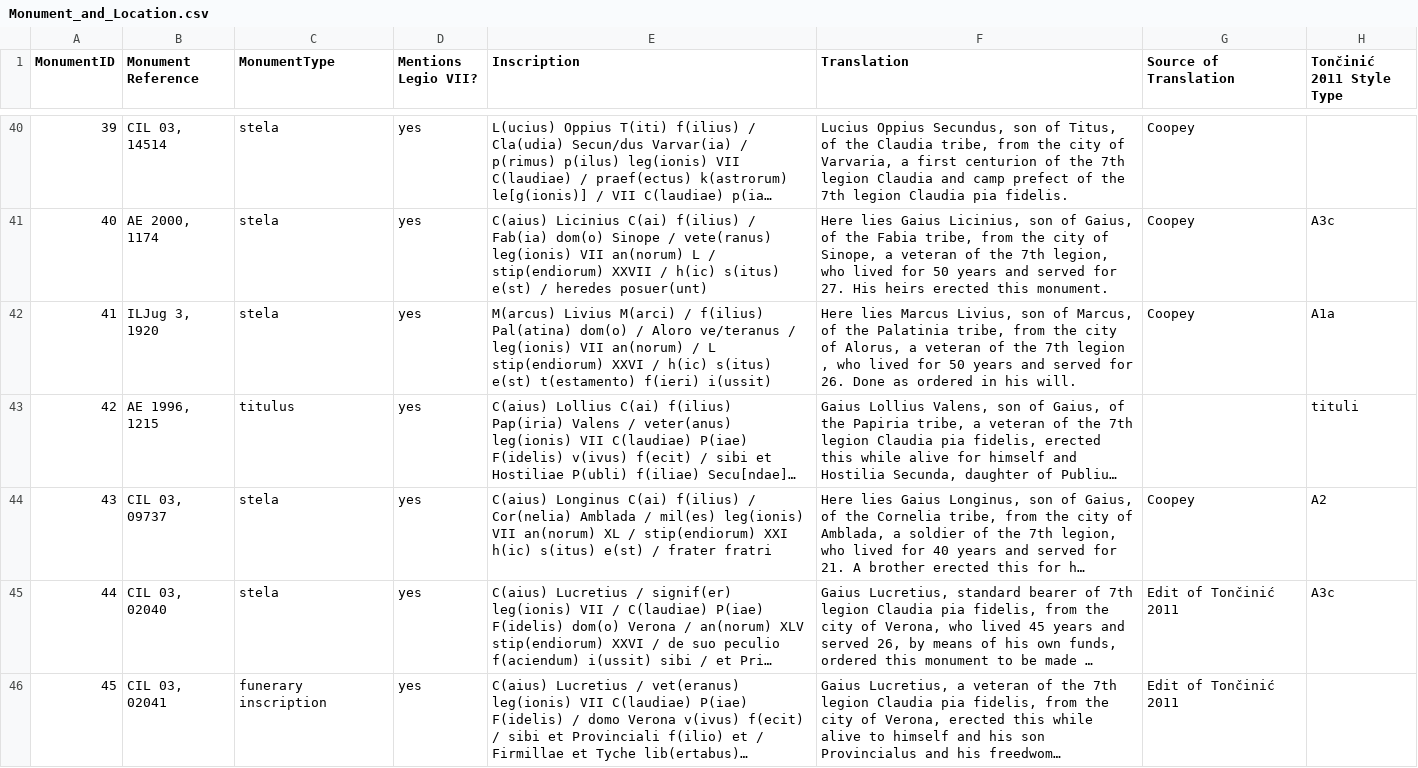
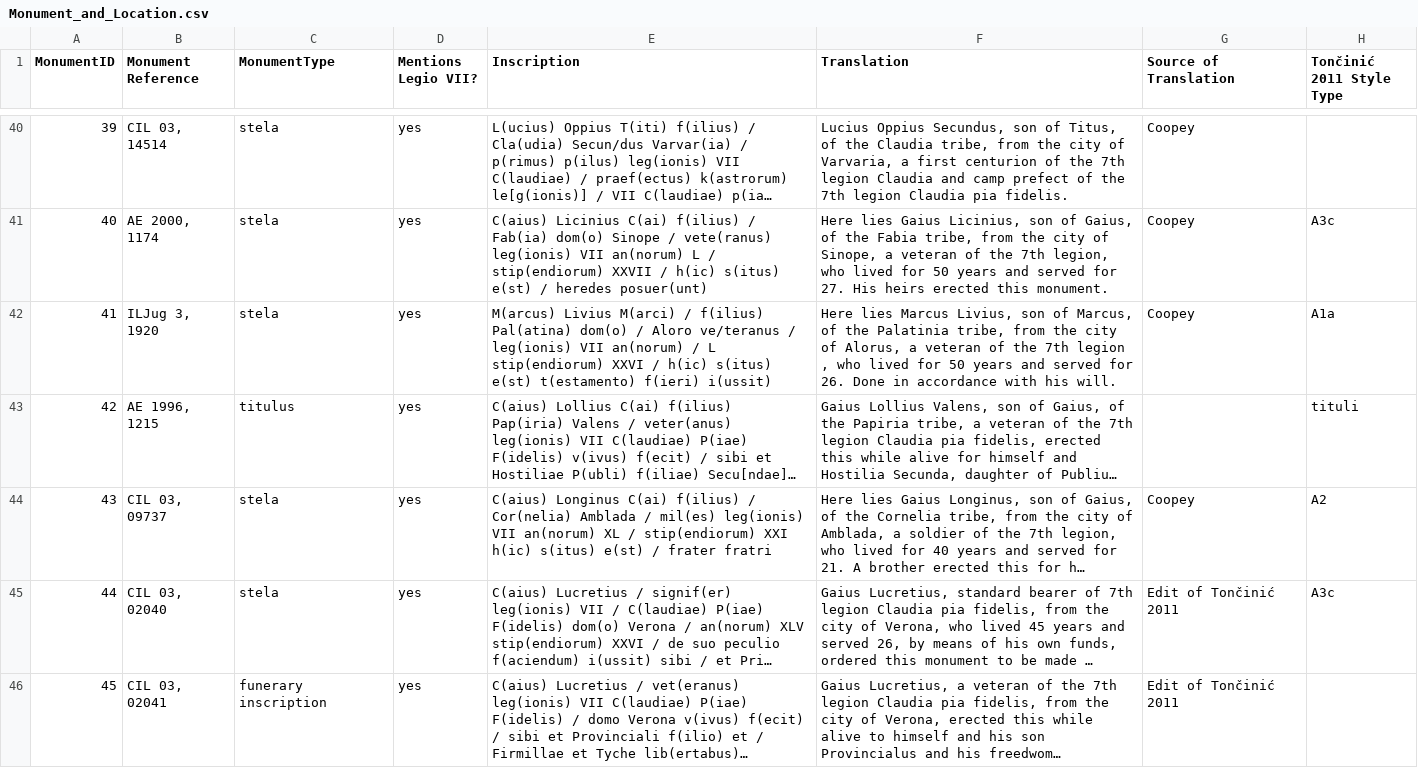
Before and after one commit to EwanSC/BromansCoopey, a CSV file: analysis/Monument_and_Location.csv, drawn as a sheet; only a part is shown, gaps mark what is left out; long unchanged cells end in …; the diff covers the shown part only; the diff names each change by its address in the sheet, - before the commit and + after, or states it on an @@ line.

Commit message:
fixed translation of 'testamento' expression

```diff
--- a/analysis/Monument_and_Location.csv
+++ b/analysis/Monument_and_Location.csv
-F42 (Translation): …26. Done as ordered in his will.
+F42 (Translation): …26. Done in accordance with his will.
```
Also changed, not shown: 10 edited cells elsewhere in this file, data/Monument.csv, original_data/Monument.csv, 1 other file.
